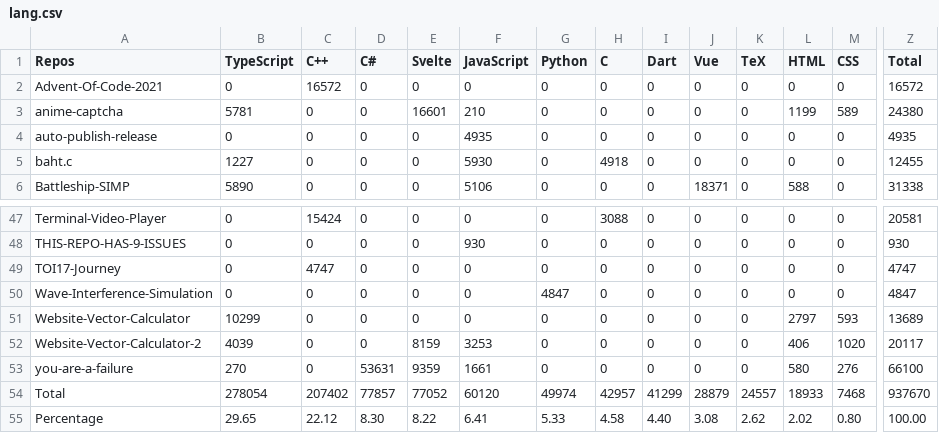
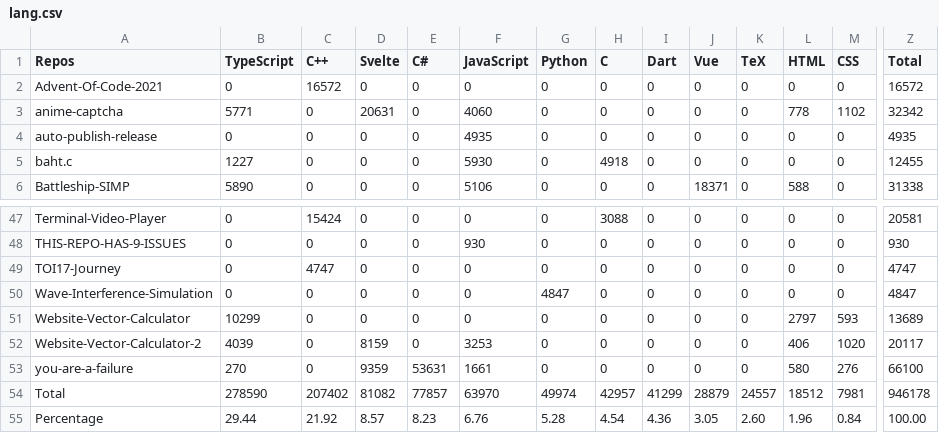
Before and after one commit to Leomotors/Auto-Language-Stats, a CSV file: example/lang.csv, drawn as a sheet; only a part is shown, gaps mark what is left out; the diff covers the shown part only; the diff names each change by its address in the sheet, - before the commit and + after, or states it on an @@ line.

```diff
--- a/example/lang.csv
+++ b/example/lang.csv
-D1: C#
+D1: Svelte
-E1: Svelte
+E1: C#
-B3 (TypeScript): 5781
+B3 (TypeScript): 5771
-D3 (Svelte): 0
+D3 (Svelte): 20631
-E3 (C#): 16601
+E3 (C#): 0
-F3 (JavaScript): 210
+F3 (JavaScript): 4060
-L3 (HTML): 1199
+L3 (HTML): 778
-M3 (CSS): 589
+M3 (CSS): 1102
-Z3 (Total): 24380
+Z3 (Total): 32342
-D52 (Svelte): 0
+D52 (Svelte): 8159
-E52 (C#): 8159
+E52 (C#): 0
-D53 (Svelte): 53631
+D53 (Svelte): 9359
-E53 (C#): 9359
+E53 (C#): 53631
-B54 (TypeScript): 278054
+B54 (TypeScript): 278590
-D54 (Svelte): 77857
+D54 (Svelte): 81082
-E54 (C#): 77052
+E54 (C#): 77857
-F54 (JavaScript): 60120
+F54 (JavaScript): 63970
-L54 (HTML): 18933
+L54 (HTML): 18512
-M54 (CSS): 7468
+M54 (CSS): 7981
-Z54 (Total): 937670
+Z54 (Total): 946178
-B55 (TypeScript): 29.65
+B55 (TypeScript): 29.44
-C55 (C++): 22.12
+C55 (C++): 21.92
-D55 (Svelte): 8.30
+D55 (Svelte): 8.57
-E55 (C#): 8.22
+E55 (C#): 8.23
-F55 (JavaScript): 6.41
+F55 (JavaScript): 6.76
-G55 (Python): 5.33
+G55 (Python): 5.28
-H55 (C): 4.58
+H55 (C): 4.54
-I55 (Dart): 4.40
+I55 (Dart): 4.36
-J55 (Vue): 3.08
+J55 (Vue): 3.05
-K55 (TeX): 2.62
+K55 (TeX): 2.60
-L55 (HTML): 2.02
+L55 (HTML): 1.96
-M55 (CSS): 0.80
+M55 (CSS): 0.84
```
Also changed, not shown: 19 edited cells elsewhere in this file, 1 other file.
